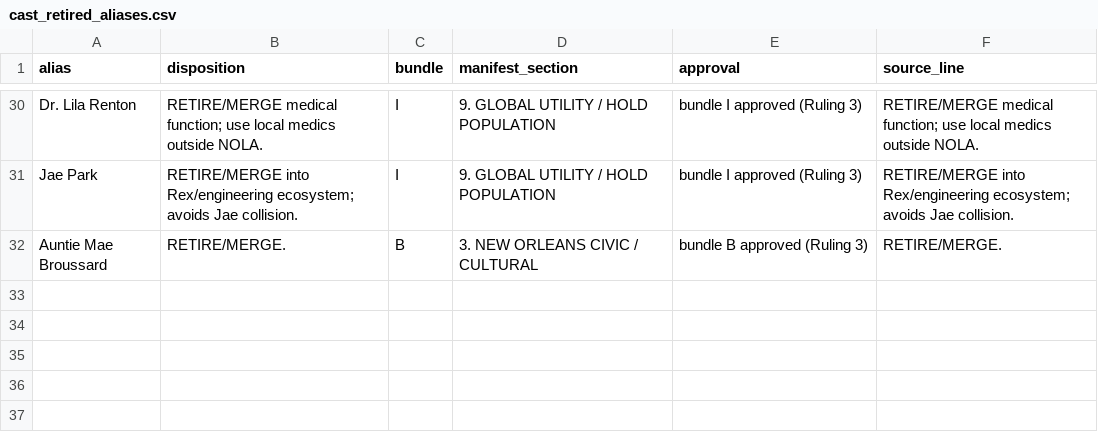
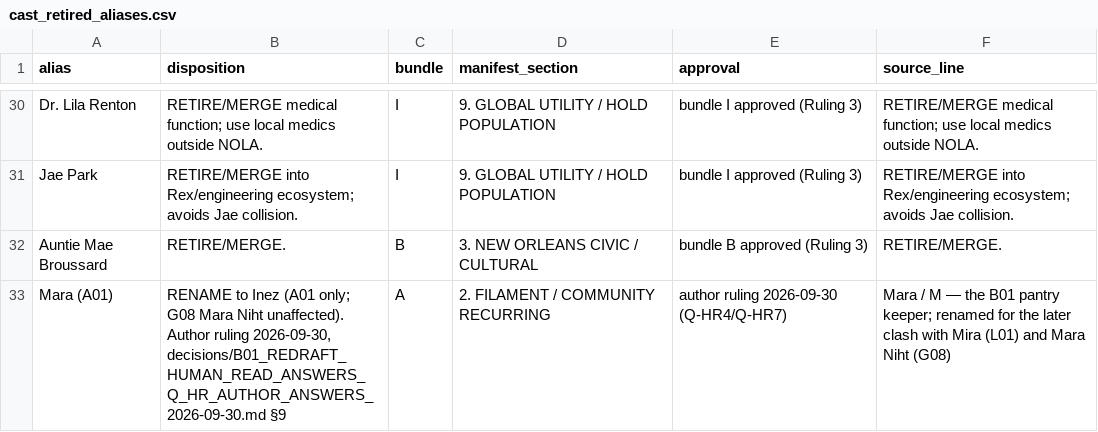
Before and after one commit to jacalder42/concord-saga-canon, a CSV file: canon/cast_retired_aliases.csv, drawn as a sheet; only a part is shown, gaps mark what is left out.

```diff
--- a/canon/cast_retired_aliases.csv
+++ b/canon/cast_retired_aliases.csv
@@ -32 +32,2 @@ Jae Park,RETIRE/MERGE into Rex/engineering ecosystem; avoids Jae collision.,I,9.
 Auntie Mae Broussard,RETIRE/MERGE.,B,3. NEW ORLEANS CIVIC / CULTURAL,bundle B approved (Ruling 3),RETIRE/MERGE.
+Mara (A01),"RENAME to Inez (A01 only; G08 Mara Niht unaffected). Author ruling 2026-09-30, decisions/B01_REDRAFT_HUMAN_READ_ANSWERS_Q_HR_AUTHOR_ANSWERS_2026-09-30.md §9",A,2. FILAMENT / COMMUNITY RECURRING,author ruling 2026-09-30 (Q-HR4/Q-HR7),"Mara / M — the B01 pantry keeper; renamed for the later clash with Mira (L01) and Mara Niht (G08)"
```
Also changed, not shown: canon/cast_registry.csv, grids/episode_beats.csv, 39 other files.
